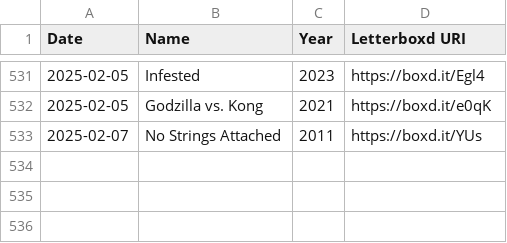
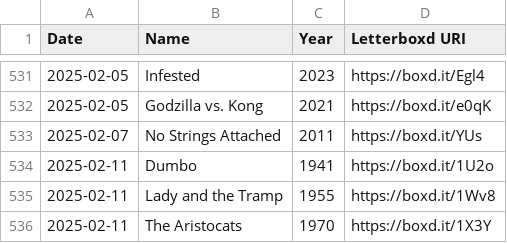
Before and after one commit to clemchataigner/roulette-film, a CSV file: RouletteFilms/Data/Naïa/watched.csv, drawn as a sheet; only a part is shown, gaps mark what is left out.

```diff
--- a/RouletteFilms/Data/Naïa/watched.csv
+++ b/RouletteFilms/Data/Naïa/watched.csv
@@ -533 +533,4 @@ Date,Name,Year,Letterboxd URI
 2025-02-07,No Strings Attached,2011,https://boxd.it/YUs
+2025-02-11,Dumbo,1941,https://boxd.it/1U2o
+2025-02-11,Lady and the Tramp,1955,https://boxd.it/1Wv8
+2025-02-11,The Aristocats,1970,https://boxd.it/1X3Y
```
Also changed, not shown: RouletteFilms/Data/Naïa/watchlist.csv.
